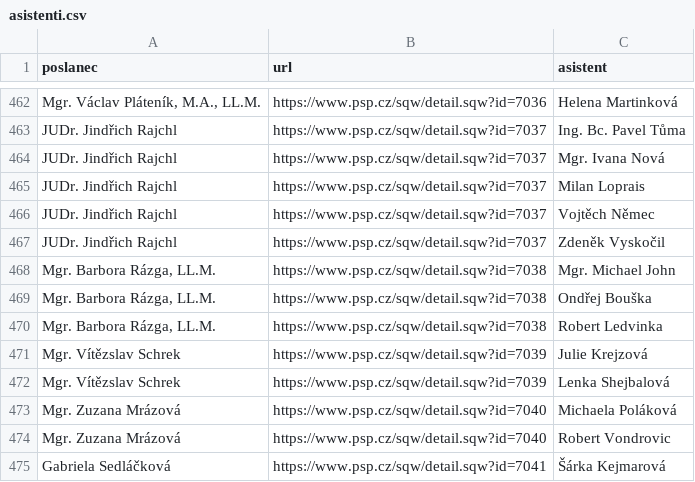
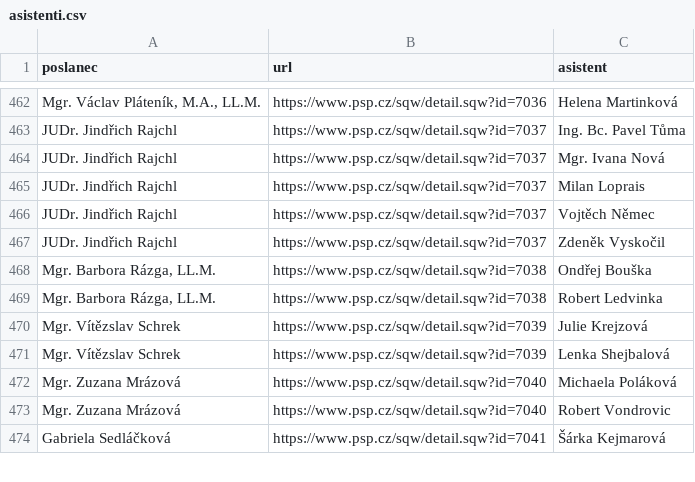
Before and after one commit to kokes/psp-asistenti, a CSV file: asistenti.csv, drawn as a sheet; only a part is shown, gaps mark what is left out.

```diff
--- a/asistenti.csv
+++ b/asistenti.csv
@@ -467,3 +467,2 @@ JUDr. Jindřich Rajchl,https://www.psp.cz/sqw/detail.sqw?id=7037,Vojtěch Němec
 JUDr. Jindřich Rajchl,https://www.psp.cz/sqw/detail.sqw?id=7037,Zdeněk Vyskočil
-"Mgr. Barbora Rázga, LL.M.",https://www.psp.cz/sqw/detail.sqw?id=7038,Mgr. Michael John
 "Mgr. Barbora Rázga, LL.M.",https://www.psp.cz/sqw/detail.sqw?id=7038,Ondřej Bouška
```
